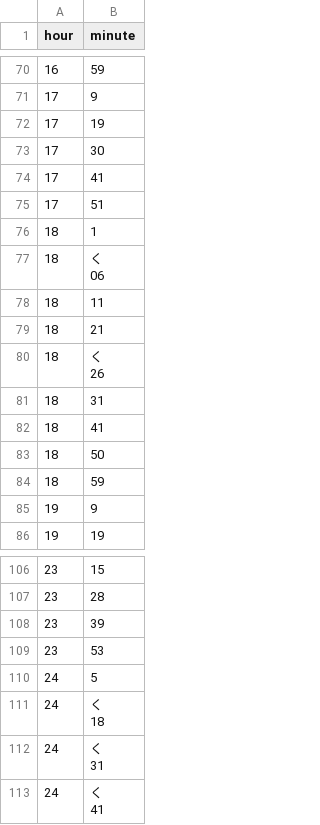
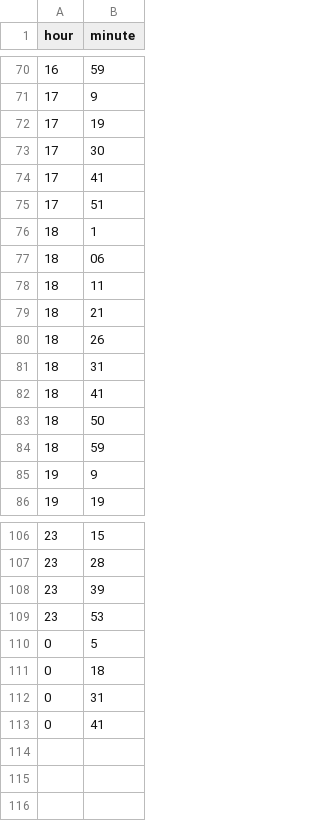
Before and after one commit to penpikiJ/NorikaeWidget, a CSV file: app/src/main/assets/北習志野_新京成線_下り_H.csv, drawn as a sheet; only a part is shown, gaps mark what is left out.

```diff
--- a/app/src/main/assets/北習志野_新京成線_下り_H.csv
+++ b/app/src/main/assets/北習志野_新京成線_下り_H.csv
@@ -76,8 +76,6 @@ hour,minute
 18,1
-18,"く
-06"
+18,06
 18,11
 18,21
-18,"く
-26"
+18,26
 18,31
@@ -111,8 +109,5 @@ hour,minute
 23,53
-24,5
-24,"く
-18"
-24,"く
-31"
-24,"く
-41"
+0,5
+0,18
+0,31
+0,41
```
Also changed, not shown: 5 other files.
